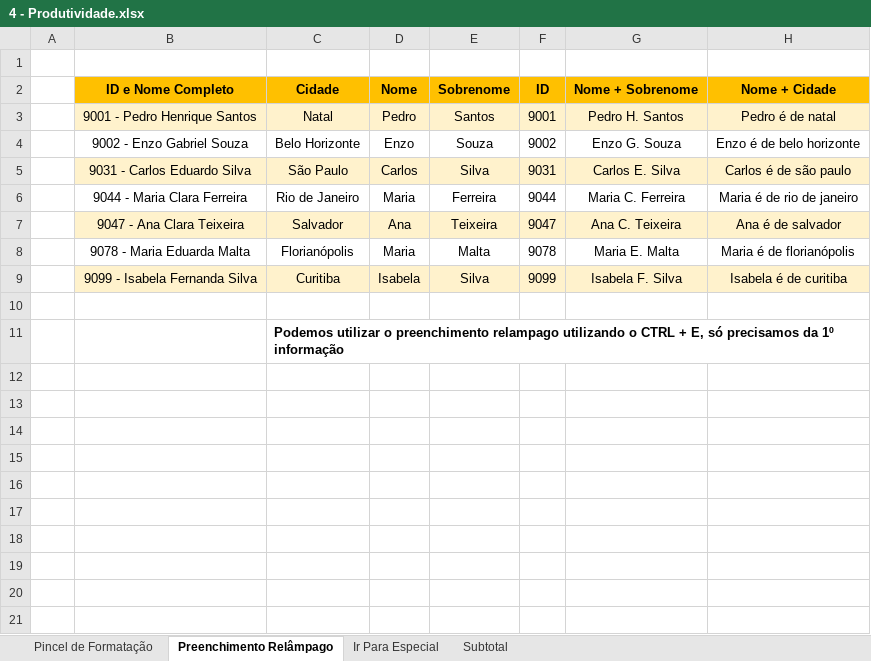
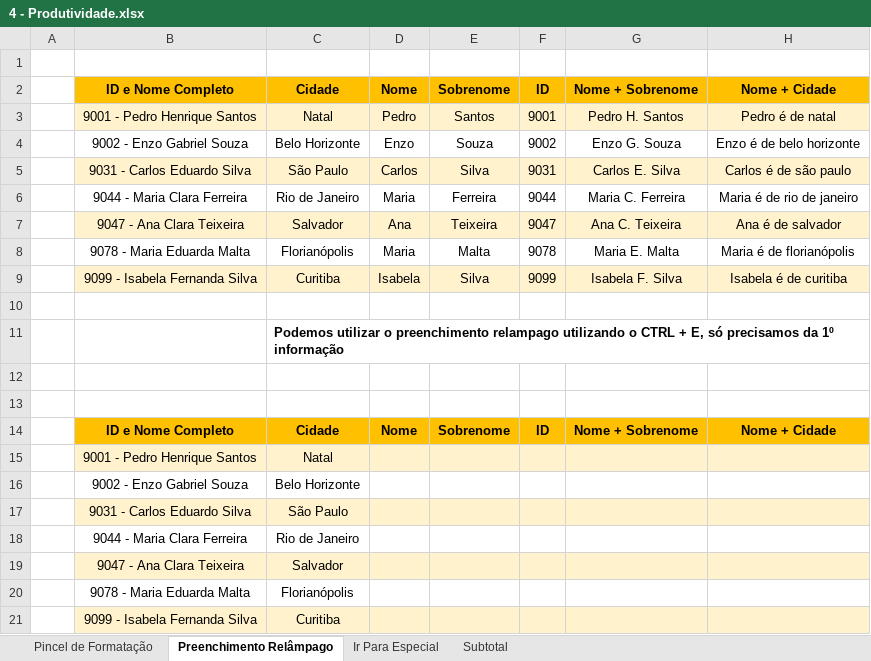
Before and after one commit to hugodevelopment/Excel-Estudos, an Excel workbook: Funções Básicas E Produtividade/4 - Produtividade.xlsx, sheet Preenchimento Relâmpago, drawn as a sheet; values as stored, in another font and other column widths than the file's, no borders; table styles not drawn; the diff names each change by its address in the sheet, - before the commit and + after, or states it on an @@ line.

```diff
--- a/Funções Básicas E Produtividade/4 - Produtividade.xlsx (sheet Preenchimento Relâmpago)
+++ b/Funções Básicas E Produtividade/4 - Produtividade.xlsx (sheet Preenchimento Relâmpago)
+row 12: (empty)
+row 13: (empty)
+row 14:  | ID e Nome Completo | Cidade | Nome | Sobrenome | ID | Nome + Sobrenome | Nome + Cidade
+row 15:  | 9001 - Pedro Henrique Santos | Natal
+row 16:  | 9002 - Enzo Gabriel Souza | Belo Horizonte
+row 17:  | 9031 - Carlos Eduardo Silva | São Paulo
+row 18:  | 9044 - Maria Clara Ferreira | Rio de Janeiro
+row 19:  | 9047 - Ana Clara Teixeira | Salvador
+row 20:  | 9078 - Maria Eduarda Malta | Florianópolis
+row 21:  | 9099 - Isabela Fernanda Silva | Curitiba
```
Also changed, not shown: Dashboards e Tratamento de dados/1 - Base de Dados.xlsx, Funções Básicas E Produtividade/2 - SOMA.xlsx, 4 other files.
